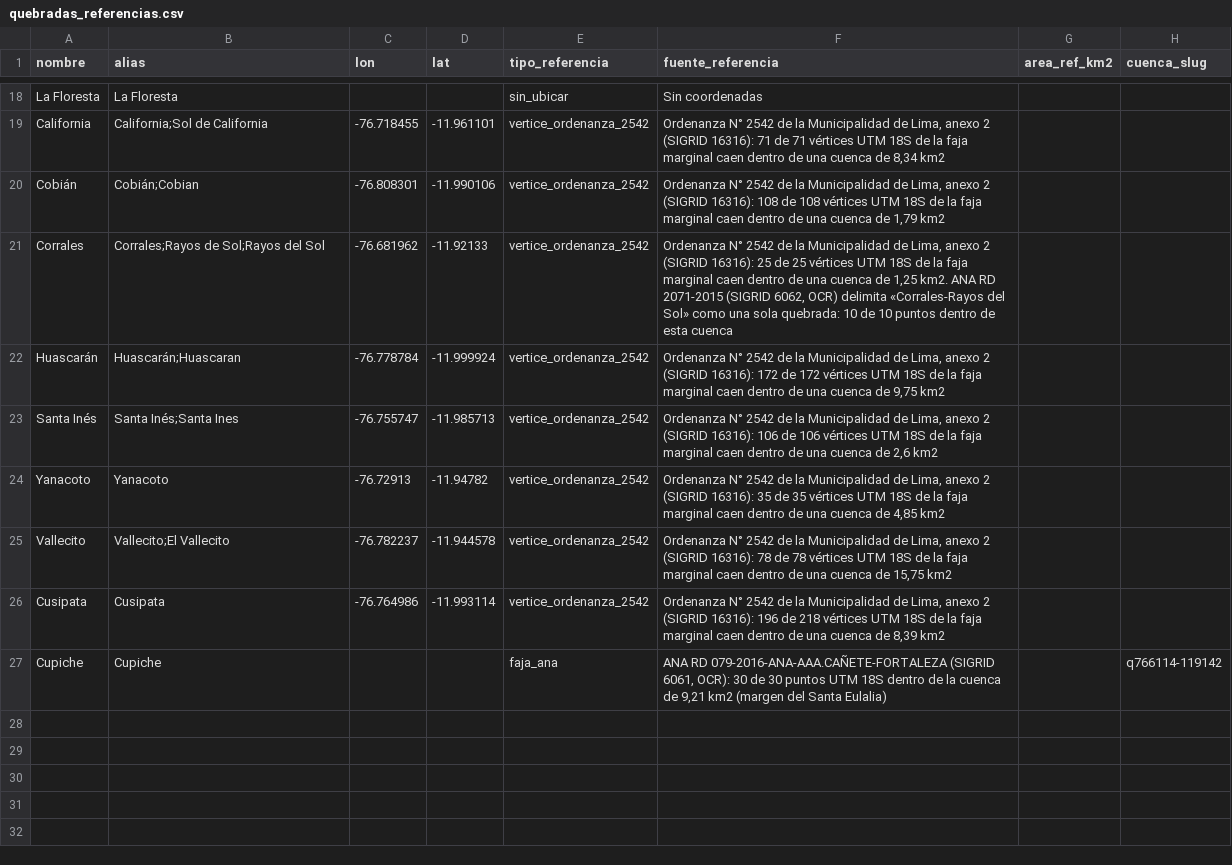
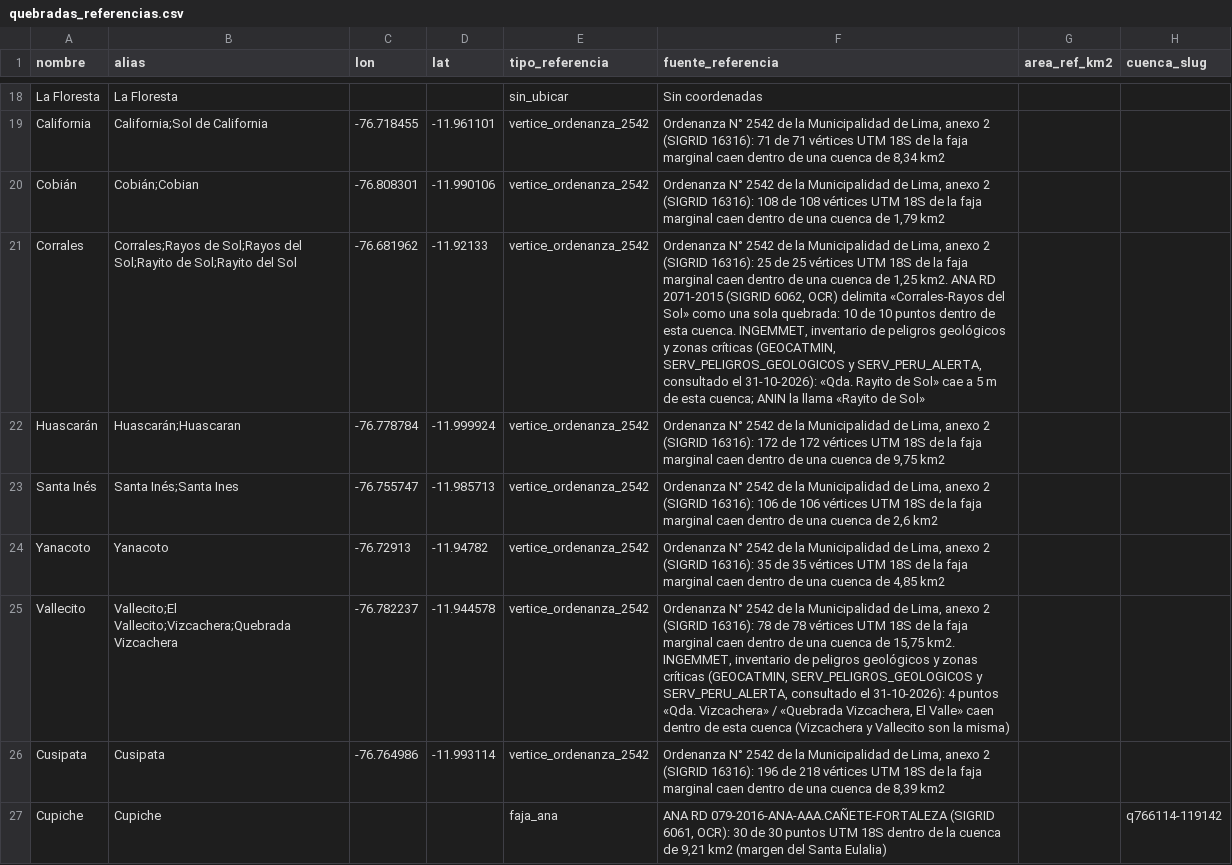
Before and after one commit to Illapa-Labs/illapa-research, a CSV file: catalogo/quebradas_referencias.csv, drawn as a sheet; only a part is shown, gaps mark what is left out; the diff covers the shown part only; the diff names each change by its address in the sheet, - before the commit and + after, or states it on an @@ line.

Commit message:
feat: INGEMMET and SINPAD public clients; place Huampaní, La Laguna, Carapongo and Señor de los Milagros; official priority lists

```diff
--- a/catalogo/quebradas_referencias.csv
+++ b/catalogo/quebradas_referencias.csv
-B21 (alias): …Sol;Rayos del Sol
+B21 (alias): …Sol;Rayos del Sol;Rayito de Sol;Rayito del Sol
-F21 (fuente_referencia): …de esta cuenca
+F21 (fuente_referencia): …de esta cuenca. INGEMMET, inventario de peligros geológicos y zonas críticas (GEOCATMIN, SERV_PELIGROS_GEOLOGICOS y SERV_PERU_ALERTA, consultado el 31-10-2026): «Qda. Rayito de Sol» cae a 5 m de esta cuenca; ANIN la llama «Rayito de Sol»
-B25 (alias): Vallecito;El Vallecito
+B25 (alias): Vallecito;El Vallecito;Vizcachera;Quebrada Vizcachera
-F25 (fuente_referencia): …de 15,75 km2
+F25 (fuente_referencia): …de 15,75 km2. INGEMMET, inventario de peligros geológicos y zonas críticas (GEOCATMIN, SERV_PELIGROS_GEOLOGICOS y SERV_PERU_ALERTA, consultado el 31-10-2026): 4 puntos «Qda. Vizcachera» / «Quebrada Vizcachera, El Valle» caen dentro de esta cuenca (Vizcachera y Vallecito son la misma)
```
Also changed, not shown: 4 added rows and 4 edited cells elsewhere in this file, 7 other files.
